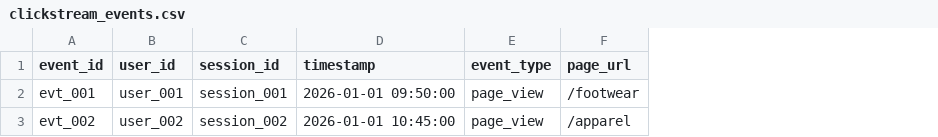
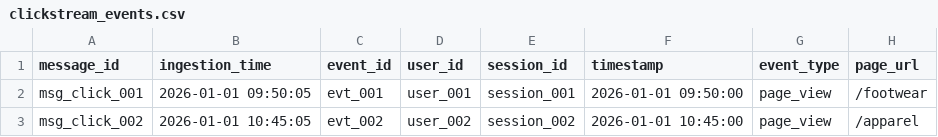
Before and after one commit to NathanODC/ShopStream, a CSV file: airflow/dbt/seeds/clickstream_events.csv, drawn as a sheet; only a part is shown; the diff names each change by its address in the sheet, - before the commit and + after, or states it on an @@ line.

Commit message:
feat: add dbt data quality and source freshness checks

```diff
--- a/airflow/dbt/seeds/clickstream_events.csv
+++ b/airflow/dbt/seeds/clickstream_events.csv
+column A (message_id), rows 2-3: msg_click_001 | msg_click_002
+column B (ingestion_time), rows 2-3: 2026-01-01 09:50:05 | 2026-01-01 10:45:05
```
Also changed, not shown: airflow/dbt/seeds/sales_transactions.csv, 21 other files.
